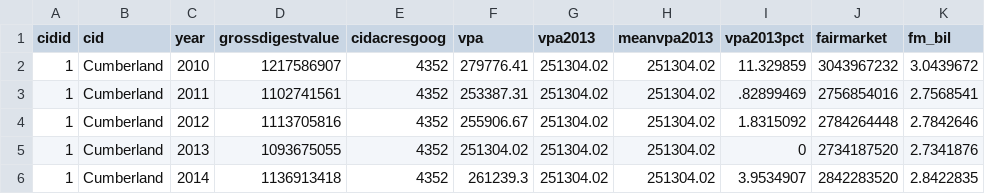
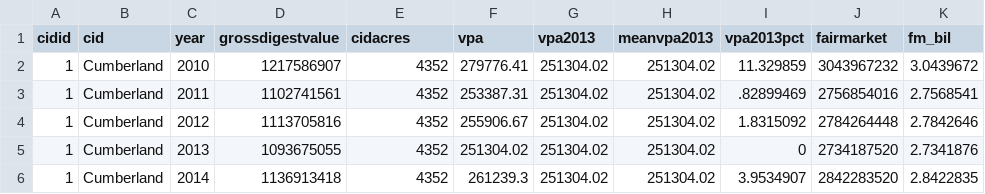
Before and after one commit to jcbradbury/This-One-Will-Be-Different, a CSV file: data/cid_vpa.csv, drawn as a sheet; only a part is shown; the diff names each change by its address in the sheet, - before the commit and + after, or states it on an @@ line.

```diff
--- a/data/cid_vpa.csv
+++ b/data/cid_vpa.csv
-E1: cidacresgoog
+E1: cidacres
```
Also changed, not shown: 3 other files.
